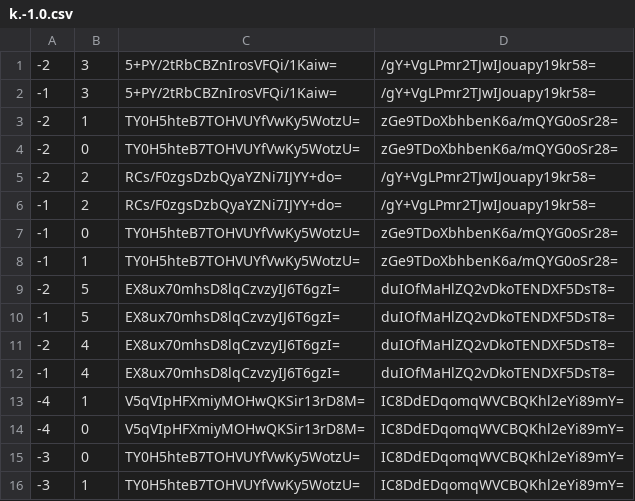
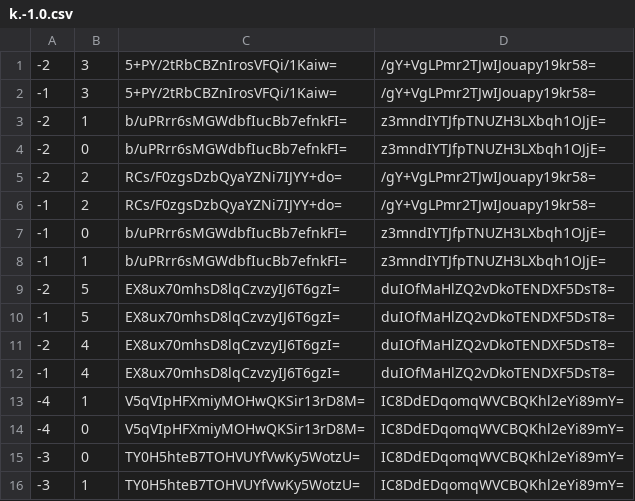
Before and after one commit to Sneezry/mcmapweb, a CSV file: tiles/zoom.0/metadata/k.-1.0.csv, drawn as a sheet.

```diff
--- a/tiles/zoom.0/metadata/k.-1.0.csv
+++ b/tiles/zoom.0/metadata/k.-1.0.csv
@@ -2,8 +2,8 @@
 -1,3,5+PY/2tRbCBZnIrosVFQi/1Kaiw=,/gY+VgLPmr2TJwIJouapy19kr58=
--2,1,TY0H5hteB7TOHVUYfVwKy5WotzU=,zGe9TDoXbhbenK6a/mQYG0oSr28=
--2,0,TY0H5hteB7TOHVUYfVwKy5WotzU=,zGe9TDoXbhbenK6a/mQYG0oSr28=
+-2,1,b/uPRrr6sMGWdbfIucBb7efnkFI=,z3mndIYTJfpTNUZH3LXbqh1OJjE=
+-2,0,b/uPRrr6sMGWdbfIucBb7efnkFI=,z3mndIYTJfpTNUZH3LXbqh1OJjE=
 -2,2,RCs/F0zgsDzbQyaYZNi7IJYY+do=,/gY+VgLPmr2TJwIJouapy19kr58=
 -1,2,RCs/F0zgsDzbQyaYZNi7IJYY+do=,/gY+VgLPmr2TJwIJouapy19kr58=
--1,0,TY0H5hteB7TOHVUYfVwKy5WotzU=,zGe9TDoXbhbenK6a/mQYG0oSr28=
--1,1,TY0H5hteB7TOHVUYfVwKy5WotzU=,zGe9TDoXbhbenK6a/mQYG0oSr28=
+-1,0,b/uPRrr6sMGWdbfIucBb7efnkFI=,z3mndIYTJfpTNUZH3LXbqh1OJjE=
+-1,1,b/uPRrr6sMGWdbfIucBb7efnkFI=,z3mndIYTJfpTNUZH3LXbqh1OJjE=
 -2,5,EX8ux70mhsD8lqCzvzyIJ6T6gzI=,duIOfMaHlZQ2vDkoTENDXF5DsT8=
```
Also changed, not shown: tiles/zoom.-1/metadata/k.-1.0.csv, tiles/zoom.0/metadata/k.-1.-1.csv, 24 other files.
